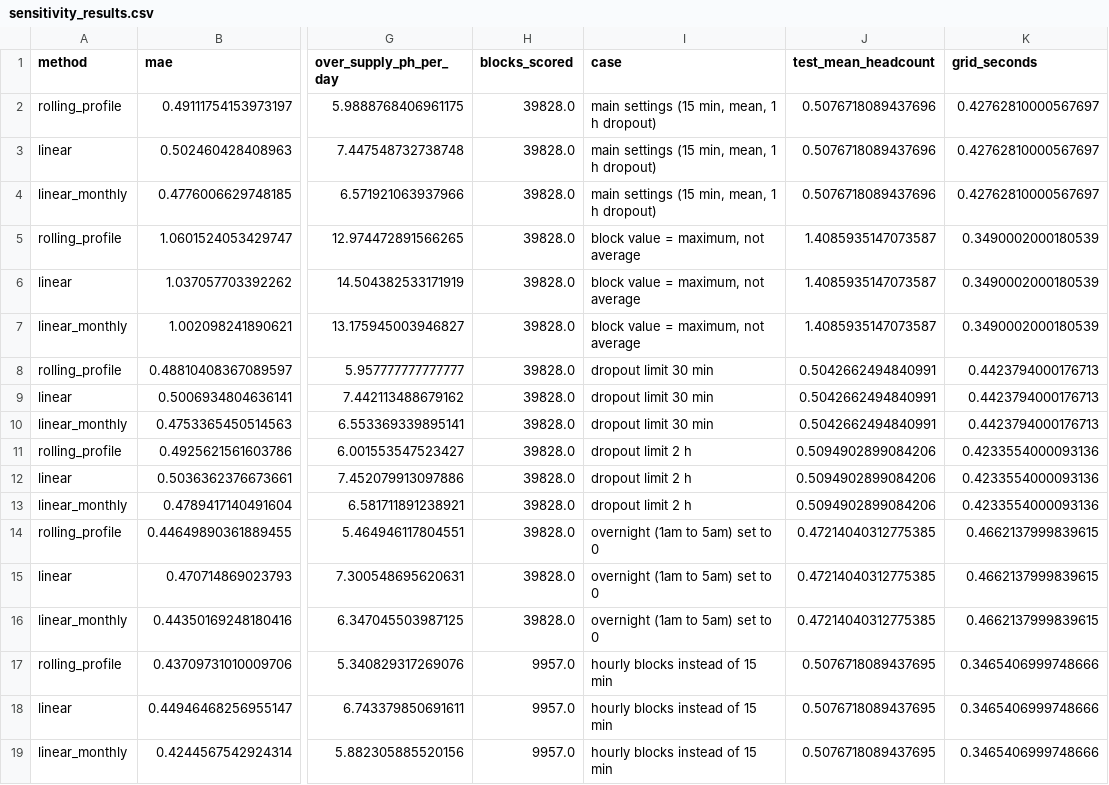
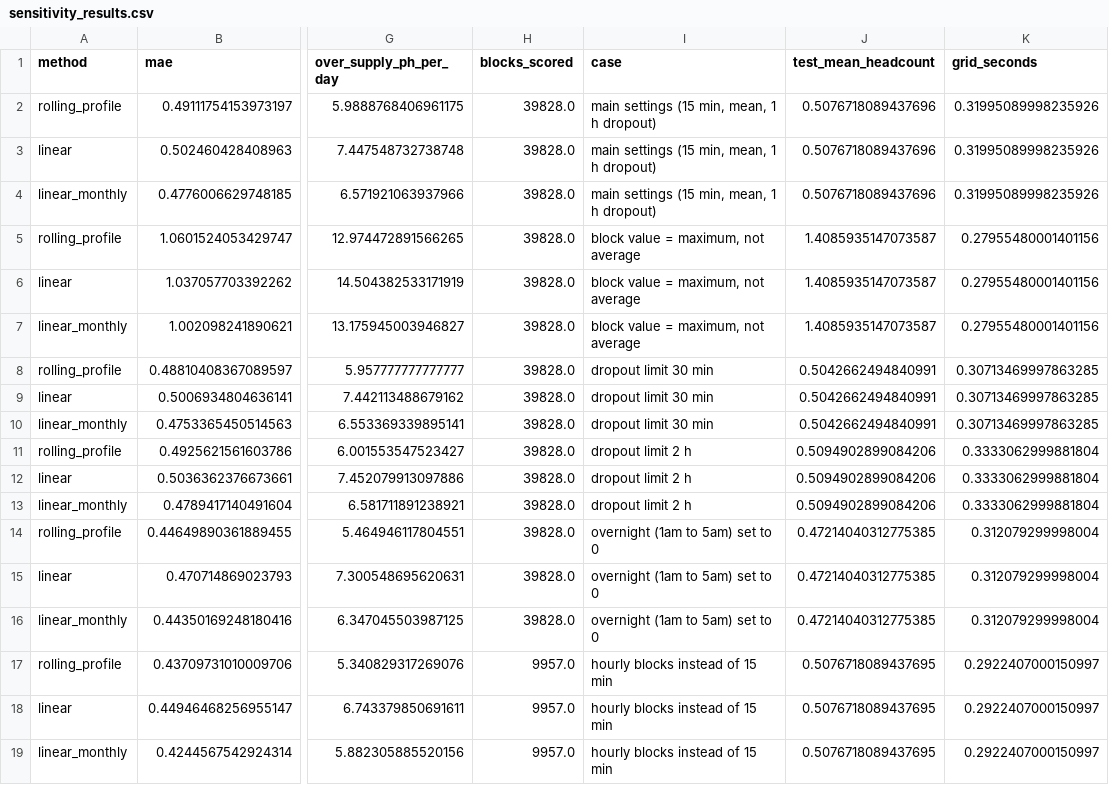
Before and after one commit to hlack82-1/Occupancy_Forecast_3001, a CSV file: reports/sensitivity_results.csv, drawn as a sheet; only a part is shown, gaps mark what is left out; the diff names each change by its address in the sheet, - before the commit and + after, or states it on an @@ line.

```diff
--- a/reports/sensitivity_results.csv
+++ b/reports/sensitivity_results.csv
-K2:K4 (grid_seconds): 0.42762810000567697
+K2:K4 (grid_seconds): 0.31995089998235926
-K5:K7 (grid_seconds): 0.3490002000180539
+K5:K7 (grid_seconds): 0.27955480001401156
-K8:K10 (grid_seconds): 0.4423794000176713
+K8:K10 (grid_seconds): 0.30713469997863285
-K11:K13 (grid_seconds): 0.4233554000093136
+K11:K13 (grid_seconds): 0.3333062999881804
-K14:K16 (grid_seconds): 0.4662137999839615
+K14:K16 (grid_seconds): 0.312079299998004
-K17:K19 (grid_seconds): 0.3465406999748666
+K17:K19 (grid_seconds): 0.2922407000150997
```
Also changed, not shown: reports/model_results.csv, 8 other files.
